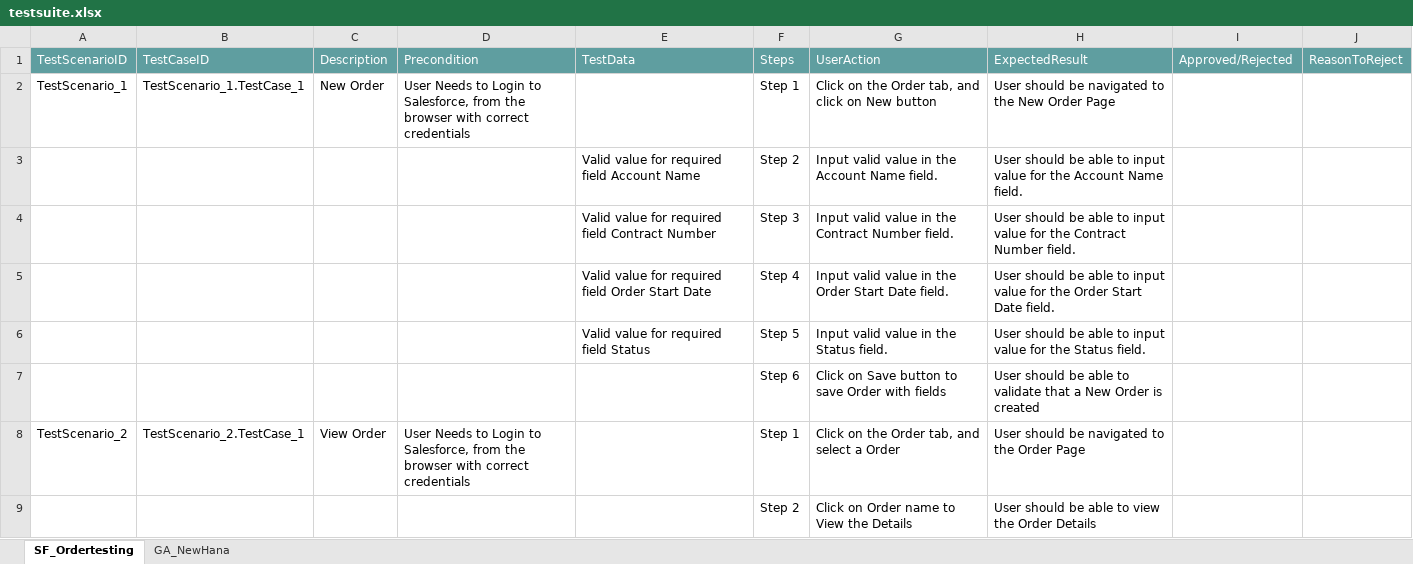
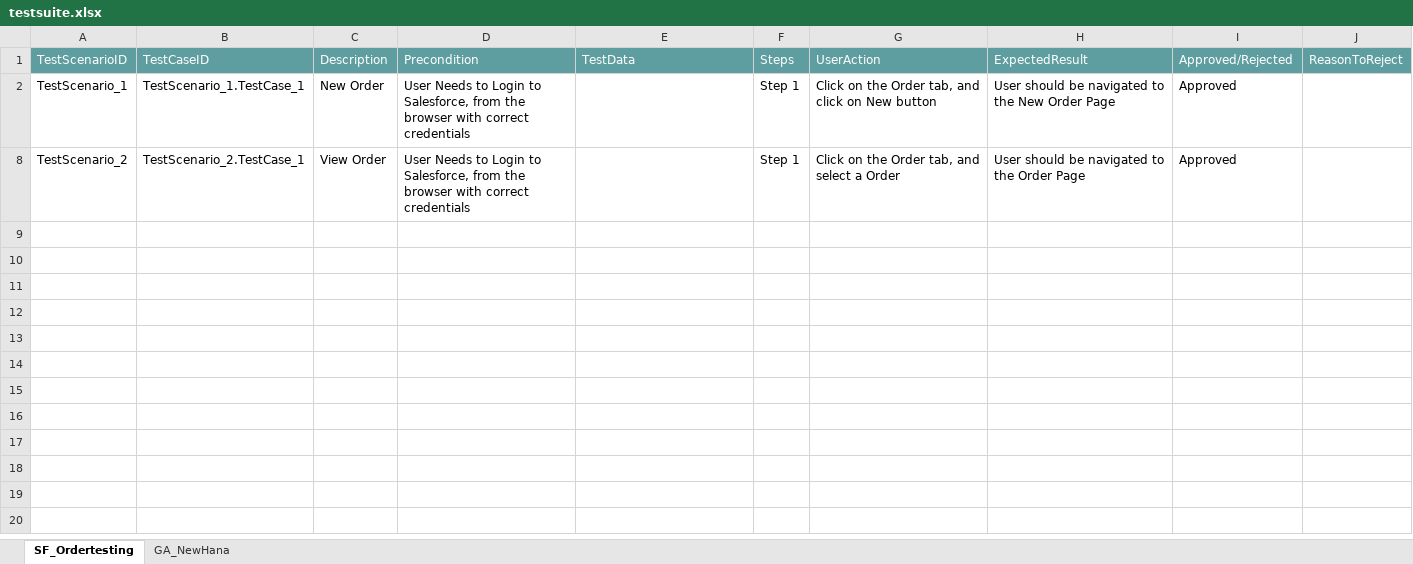
Before and after one commit to ShaikMohamedIrfan/IntegrationPackage1, an Excel workbook: testsuite.xlsx, sheet SF_Ordertesting, drawn as a sheet; values as stored, in another font and other column widths than the file's, no borders; table styles not drawn; the diff names each change by its address in the sheet, - before the commit and + after, or states it on an @@ line.

```diff
--- a/testsuite.xlsx (sheet SF_Ordertesting)
+++ b/testsuite.xlsx (sheet SF_Ordertesting)
-I2: (empty)
+I2: Approved
@@ row 3 hidden:  |  |  |  | Valid value for required field Account Name | Step 2 | Input valid value in the Account Name field. | User should be able to input value for the Account Name field. @@
@@ row 4 hidden:  |  |  |  | Valid value for required field Contract Number | Step 3 | Input valid value in the Contract Number field. | User should be able to input value for the Contract Number field. @@
@@ row 5 hidden:  |  |  |  | Valid value for required field Order Start Date | Step 4 | Input valid value in the Order Start Date field. | User should be able to input value for the Order Start Date field. @@
@@ row 6 hidden:  |  |  |  | Valid value for required field Status | Step 5 | Input valid value in the Status field. | User should be able to input value for the Status field. @@
@@ row 7 hidden:  |  |  |  |  | Step 6 | Click on Save button to save Order with fields | User should be able to validate that a New Order is created @@
-I8: (empty)
+I8: Approved
@@ row 9 hidden:  |  |  |  |  | Step 2 | Click on Order name to View the Details | User should be able to view the Order Details @@
```
Also changed, not shown: sheet GA_NewHana.
